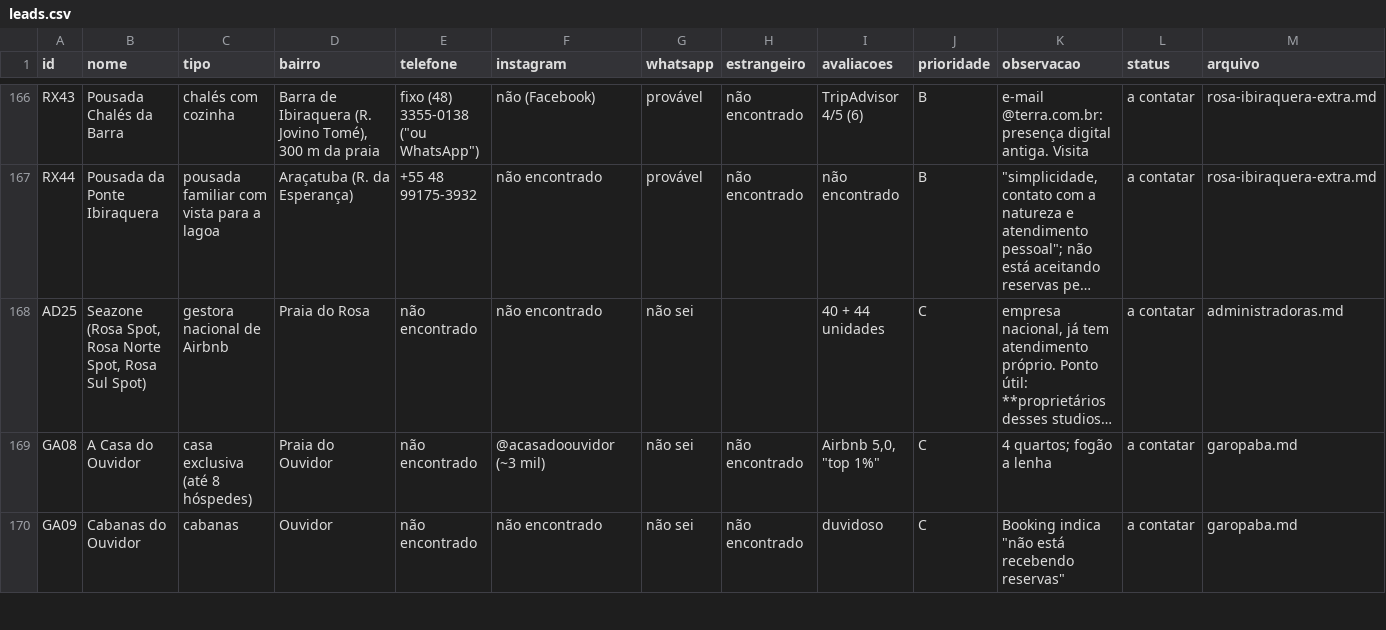
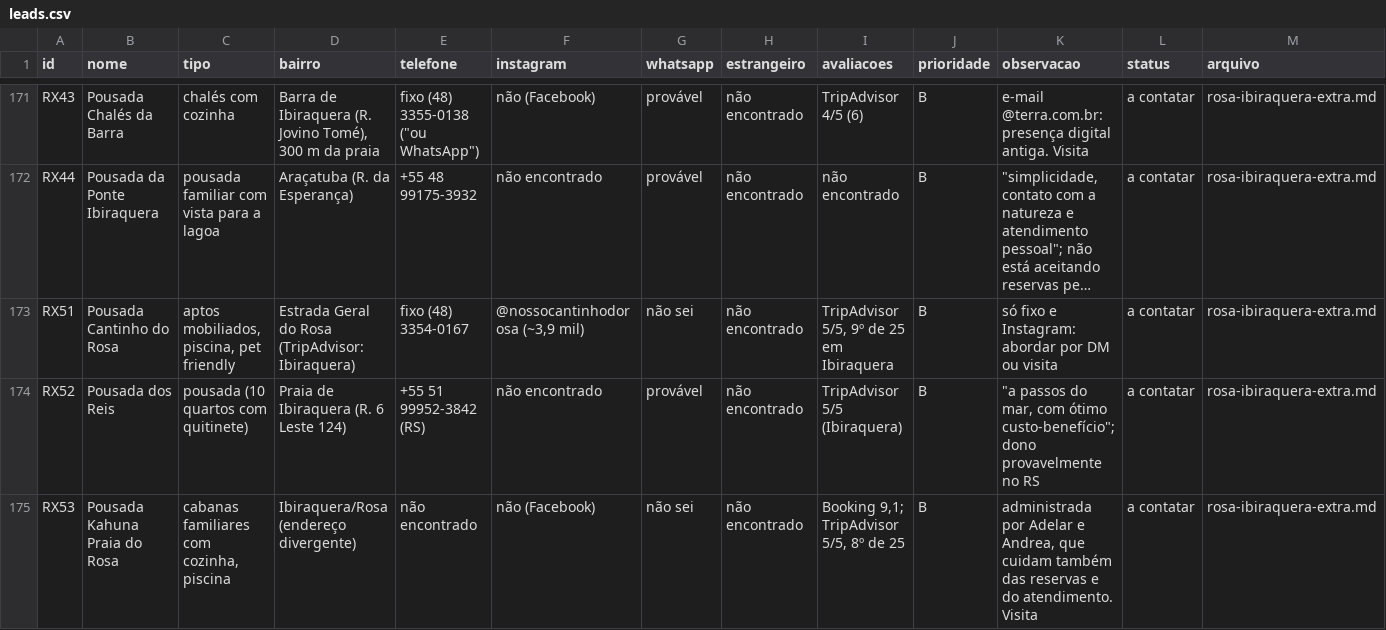
Before and after one commit to caueryan11/Pousadas, a CSV file: leads/leads.csv, drawn as a sheet; only a part is shown, gaps mark what is left out; the shorter side is filled out with more unchanged rows; long unchanged cells end in …; the diff covers the shown part only; the diff names each change by its address in the sheet, - before the commit and + after, or states it on an @@ line.

```diff
--- a/leads/leads.csv
+++ b/leads/leads.csv
+row 173: RX51 | Pousada Cantinho do Rosa | aptos mobiliados, piscina, pet friendly | Estrada Geral do Rosa (TripAdvisor: Ibiraquera) | fixo (48) 3354-0167 | @nossocantinhodorosa (~3,9 mil) | não sei | não encontrado | TripAdvisor 5/5, 9º de 25 em Ibiraquera | B | só fixo e Instagram: abordar por DM ou visita | a contatar | rosa-ibiraquera-extra.md
+row 174: RX52 | Pousada dos Reis | pousada (10 quartos com quitinete) | Praia de Ibiraquera (R. 6 Leste 124) | +55 51 99952-3842 (RS) | não encontrado | provável | não encontrado | TripAdvisor 5/5 (Ibiraquera) | B | "a passos do mar, com ótimo custo-benefício"; dono provavelmente no RS | a contatar | rosa-ibiraquera-extra.md
+row 175: RX53 | Pousada Kahuna Praia do Rosa | cabanas familiares com cozinha, piscina | Ibiraquera/Rosa (endereço divergente) | não encontrado | não (Facebook) | não sei | não encontrado | Booking 9,1; TripAdvisor 5/5, 8º de 25 | B | administrada por Adelar e Andrea, que cuidam também das reservas e do atendimento. Visita | a contatar | rosa-ibiraquera-extra.md
```
Also changed, not shown: 7 added rows and 1 edited cell elsewhere in this file, 3 other files.
